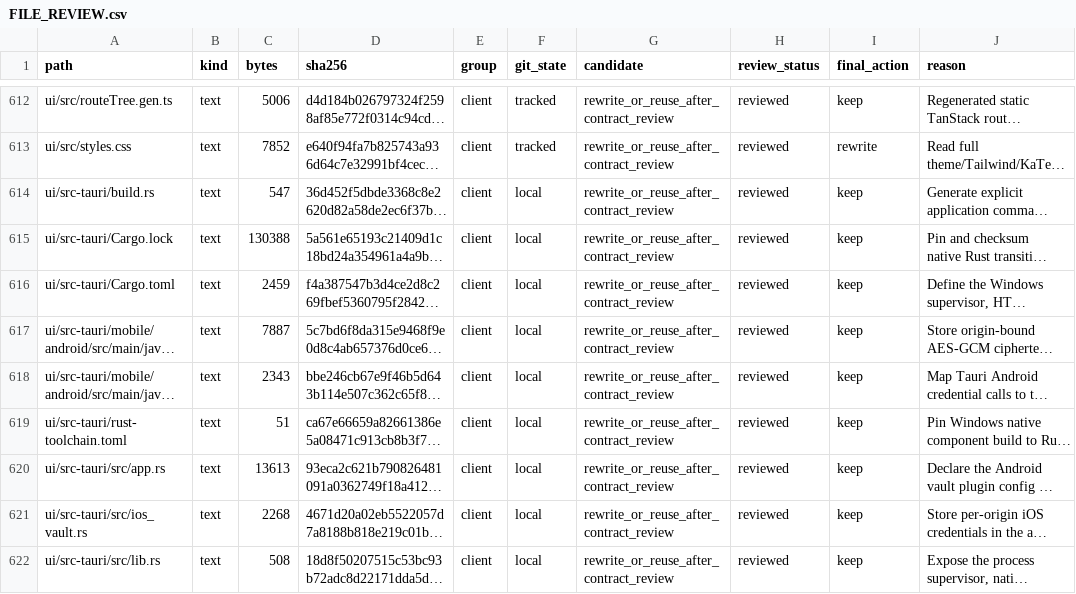
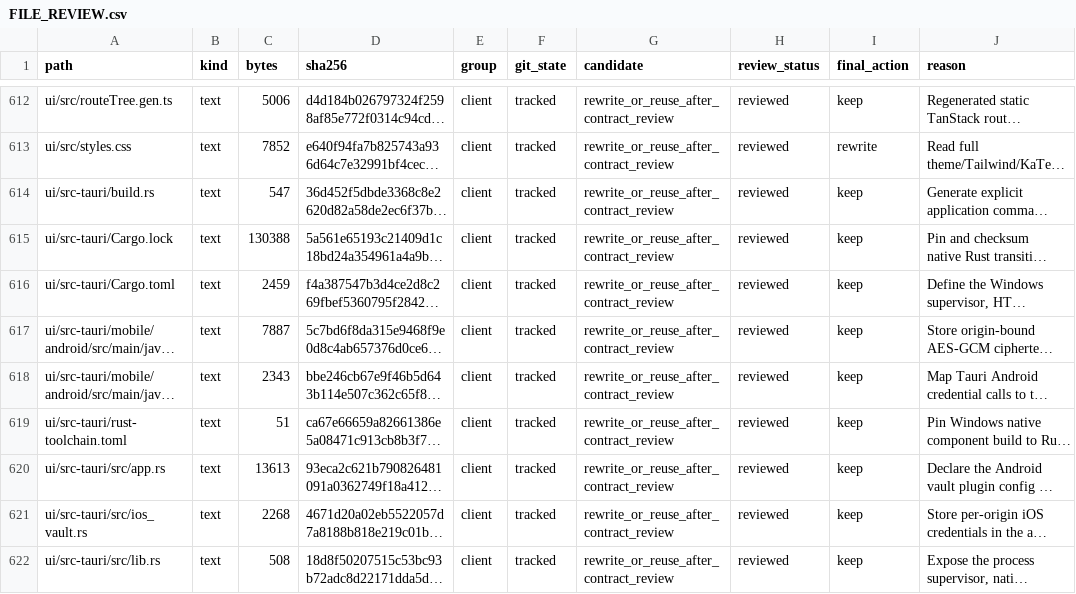
Before and after one commit to phamhuubinh/infrastructure-agent, a CSV file: docs/refactor/audit/FILE_REVIEW.csv, drawn as a sheet; only a part is shown, gaps mark what is left out; long unchanged cells end in …; the diff covers the shown part only; the diff names each change by its address in the sheet, - before the commit and + after, or states it on an @@ line.

```diff
--- a/docs/refactor/audit/FILE_REVIEW.csv
+++ b/docs/refactor/audit/FILE_REVIEW.csv
-F614:F622 (git_state): local
+F614:F622 (git_state): tracked
```
Also changed, not shown: 80 edited cells elsewhere in this file, 4 other files.
